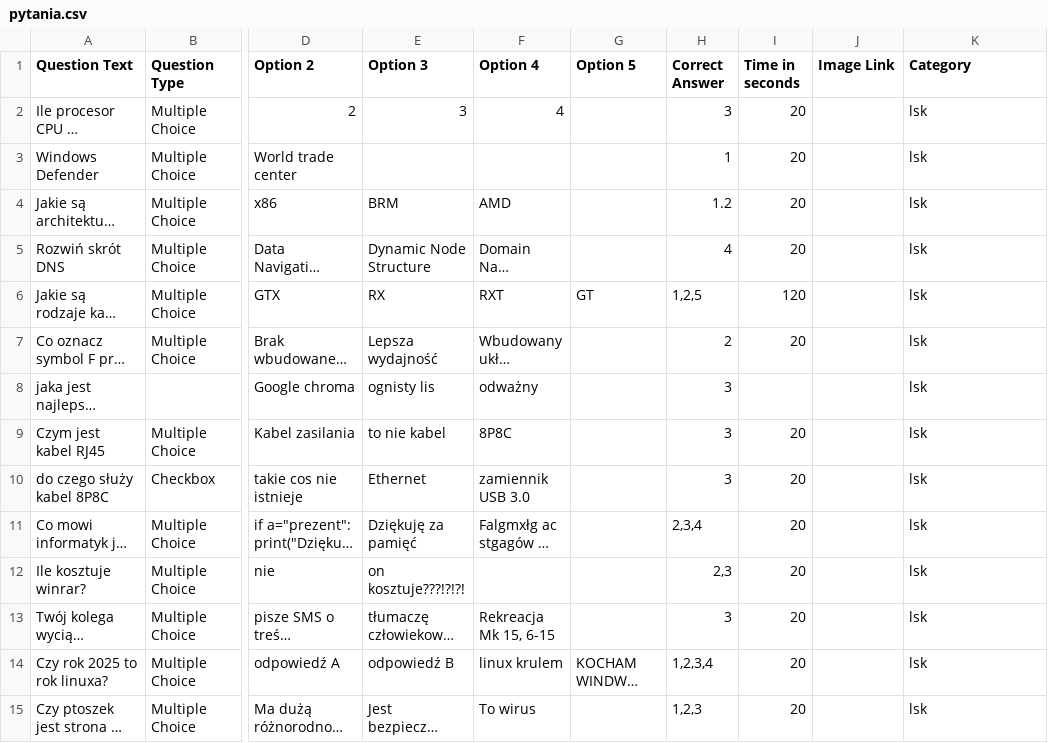
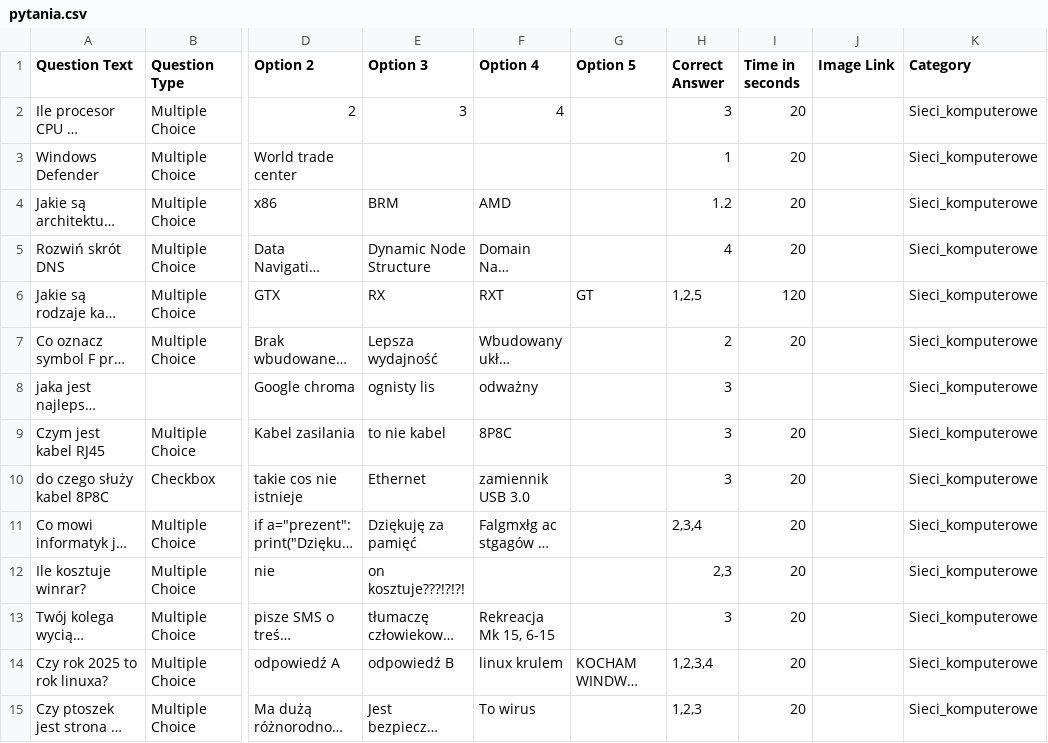
Before and after one commit to SlicznyKotuni/Dniotwarte, a CSV file: pytania.csv, drawn as a sheet; only a part is shown, gaps mark what is left out; long unchanged cells end in …; the diff covers the shown part only; the diff names each change by its address in the sheet, - before the commit and + after, or states it on an @@ line.

```diff
--- a/pytania.csv
+++ b/pytania.csv
-K2:K15 (Category): lsk
+K2:K15 (Category): Sieci_komputerowe
```
Also changed, not shown: 34 edited cells elsewhere in this file, 6 other files.
